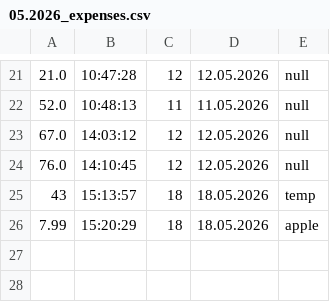
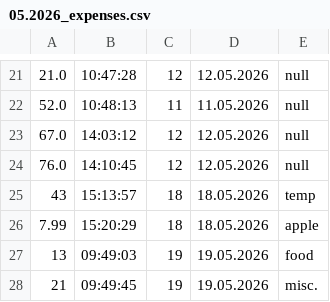
Before and after one commit to Hamed14282/NewBit---Finance-program, a CSV file: data/05.2026_expenses.csv, drawn as a sheet; only a part is shown, gaps mark what is left out; the diff names each change by its address in the sheet, - before the commit and + after, or states it on an @@ line.

Commit message:
Add expense window + Error checking updated

```diff
--- a/data/05.2026_expenses.csv
+++ b/data/05.2026_expenses.csv
+row 27: 13 | 09:49:03 | 19 | 19.05.2026 | food
+row 28: 21 | 09:49:45 | 19 | 19.05.2026 | misc.
```
Also changed, not shown: 2 other files.
